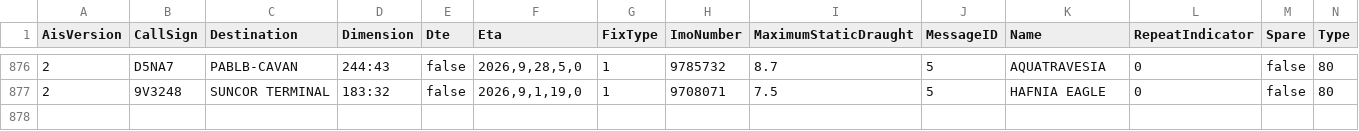
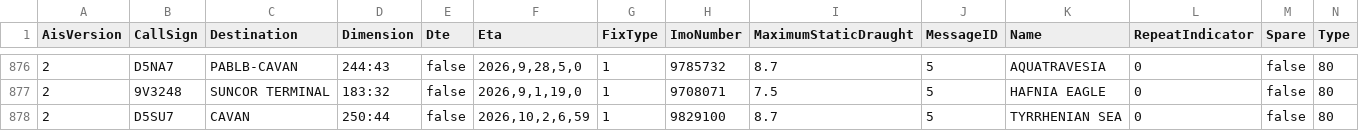
Before and after one commit to vs-postmedia/tanker-tracker, a CSV file: data/ships-data.csv, drawn as a sheet; only a part is shown, gaps mark what is left out; rows hold the shown columns only; the diff names each change by its address in the sheet, - before the commit and + after, or states it on an @@ line.

```diff
--- a/data/ships-data.csv
+++ b/data/ships-data.csv
+row 878: 2 | D5SU7 | CAVAN | 250:44 | false | 2026,10,2,6,59 | 1 | 9829100 | 8.7 | 5 | TYRRHENIAN SEA | 0 | false | 80
```
Also changed, not shown: data/output/ships-cumulative.csv, data/output/ships-daily.csv, 4 other files.
